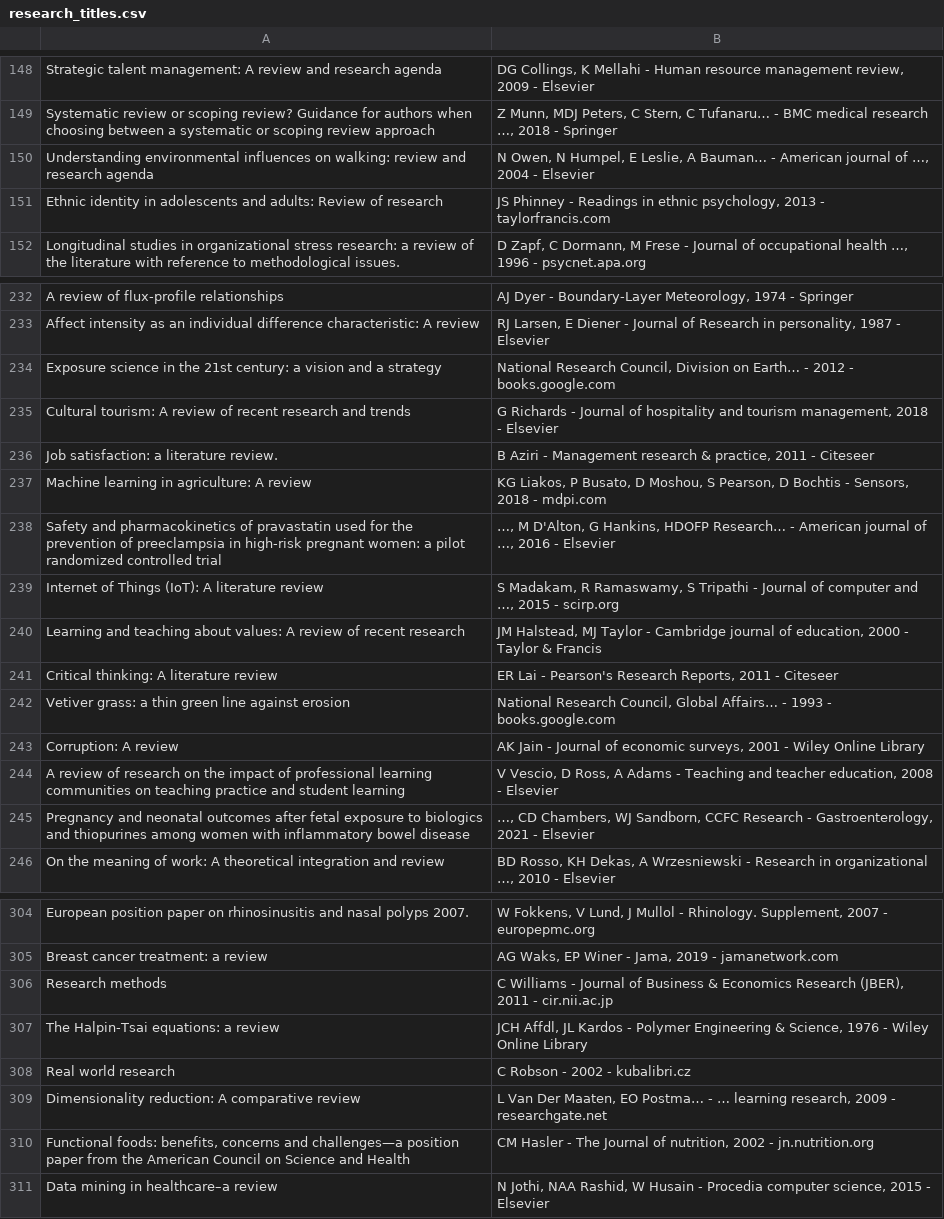
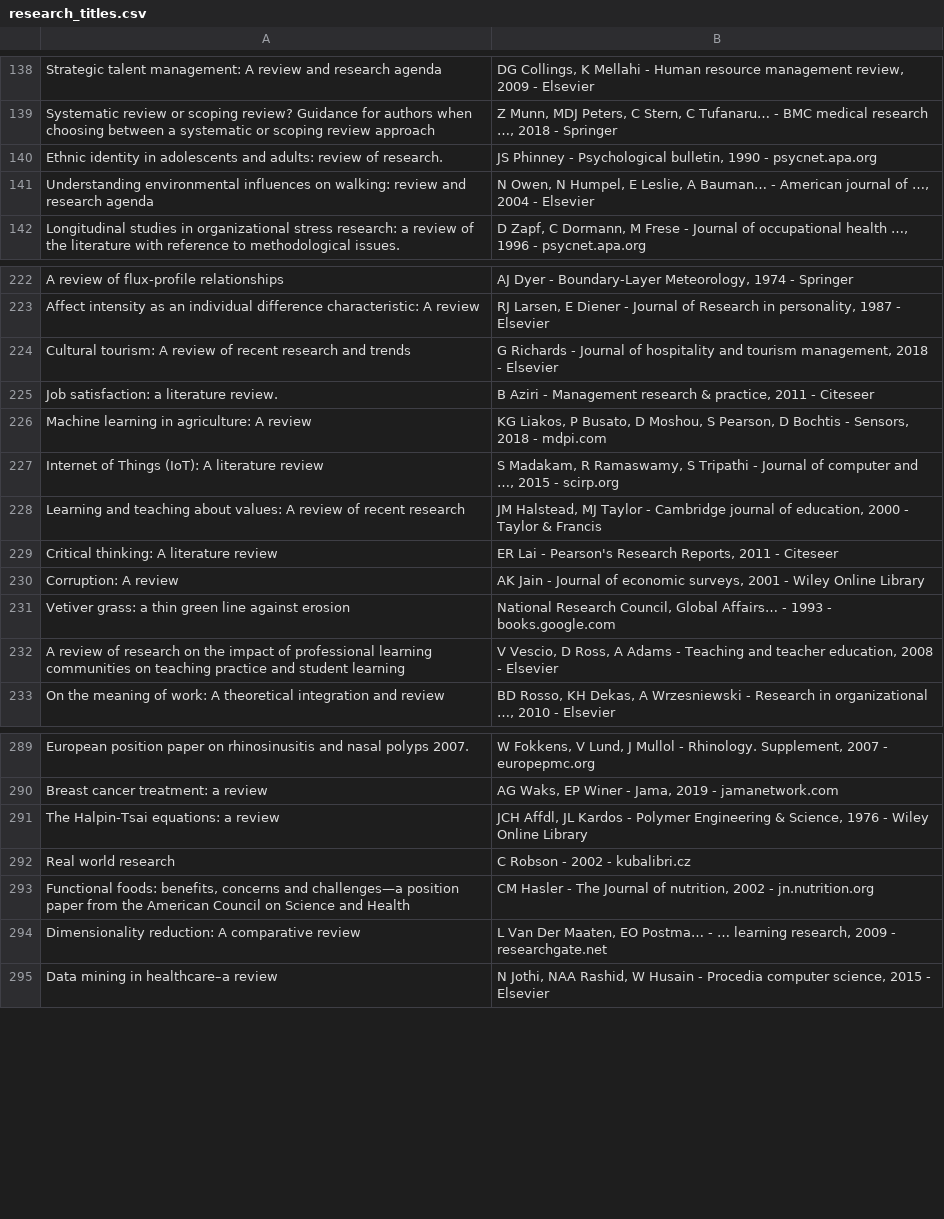
Before and after one commit to HeyItzAine/Scrapex, a CSV file: Data/research_titles.csv, drawn as a sheet; only a part is shown, gaps mark what is left out; the diff covers the shown part only.

```diff
--- a/Data/research_titles.csv
+++ b/Data/research_titles.csv
@@ -149,4 +139,4 @@ Strategic talent management: A review and research agenda,"DG Collings, K Mellah
 Systematic review or scoping review? Guidance for authors when choosing between a systematic or scoping review approach,"Z Munn, MDJ Peters, C Stern, C Tufanaru… - BMC medical research …, 2018 - Springer"
+Ethnic identity in adolescents and adults: review of research.,"JS Phinney - Psychological bulletin, 1990 - psycnet.apa.org"
 Understanding environmental influences on walking: review and research agenda,"N Owen, N Humpel, E Leslie, A Bauman… - American journal of …, 2004 - Elsevier"
-Ethnic identity in adolescents and adults: Review of research,"JS Phinney - Readings in ethnic psychology, 2013 - taylorfrancis.com"
 Longitudinal studies in organizational stress research: a review of the literature with reference to methodological issues.,"D Zapf, C Dormann, M Frese - Journal of occupational health …, 1996 - psycnet.apa.org"
@@ -233,3 +223,2 @@ A review of flux-profile relationships,"AJ Dyer - Boundary-Layer Meteorology, 19
 Affect intensity as an individual difference characteristic: A review,"RJ Larsen, E Diener - Journal of Research in personality, 1987 - Elsevier"
-Exposure science in the 21st century: a vision and a strategy,"National Research Council, Division on Earth… - 2012 - books.google.com"
 Cultural tourism: A review of recent research and trends,"G Richards - Journal of hospitality and tourism management, 2018 - Elsevier"
@@ -237,3 +226,2 @@ Job satisfaction: a literature review.,"B Aziri - Management research & practice
 Machine learning in agriculture: A review,"KG Liakos, P Busato, D Moshou, S Pearson, D Bochtis - Sensors, 2018 - mdpi.com"
-Safety and pharmacokinetics of pravastatin used for the prevention of preeclampsia in high-risk pregnant women: a pilot randomized controlled trial,"…, M D'Alton, G Hankins, HDOFP Research… - American journal of …, 2016 - Elsevier"
 Internet of Things (IoT): A literature review,"S Madakam, R Ramaswamy, S Tripathi - Journal of computer and …, 2015 - scirp.org"
@@ -241,6 +229,5 @@ Learning and teaching about values: A review of recent research,"JM Halstead, MJ
 Critical thinking: A literature review,"ER Lai - Pearson's Research Reports, 2011 - Citeseer"
+Corruption: A review,"AK Jain - Journal of economic surveys, 2001 - Wiley Online Library"
 Vetiver grass: a thin green line against erosion,"National Research Council, Global Affairs… - 1993 - books.google.com"
-Corruption: A review,"AK Jain - Journal of economic surveys, 2001 - Wiley Online Library"
 A review of research on the impact of professional learning communities on teaching practice and student learning,"V Vescio, D Ross, A Adams - Teaching and teacher education, 2008 - Elsevier"
-Pregnancy and neonatal outcomes after fetal exposure to biologics and thiopurines among women with inflammatory bowel disease,"…, CD Chambers, WJ Sandborn, CCFC Research - Gastroenterology, 2021 - Elsevier"
 On the meaning of work: A theoretical integration and review,"BD Rosso, KH Dekas, A Wrzesniewski - Research in organizational …, 2010 - Elsevier"
@@ -305,7 +290,6 @@ European position paper on rhinosinusitis and nasal polyps 2007.,"W Fokkens, V L
 Breast cancer treatment: a review,"AG Waks, EP Winer - Jama, 2019 - jamanetwork.com"
-Research methods,"C Williams - Journal of Business & Economics Research (JBER), 2011 - cir.nii.ac.jp"
 The Halpin‐Tsai equations: a review,"JCH Affdl, JL Kardos - Polymer Engineering & Science, 1976 - Wiley Online Library"
 Real world research,C Robson - 2002 - kubalibri.cz
+"Functional foods: benefits, concerns and challenges—a position paper from the American Council on Science and Health","CM Hasler - The Journal of nutrition, 2002 - jn.nutrition.org"
 Dimensionality reduction: A comparative review,"L Van Der Maaten, EO Postma… - … learning research, 2009 - researchgate.net"
-"Functional foods: benefits, concerns and challenges—a position paper from the American Council on Science and Health","CM Hasler - The Journal of nutrition, 2002 - jn.nutrition.org"
 Data mining in healthcare–a review,"N Jothi, NAA Rashid, W Husain - Procedia computer science, 2015 - Elsevier"
```
Also changed, not shown: 10 added rows, 16 removed rows and 11 moved rows elsewhere in this file, 3 other files.
